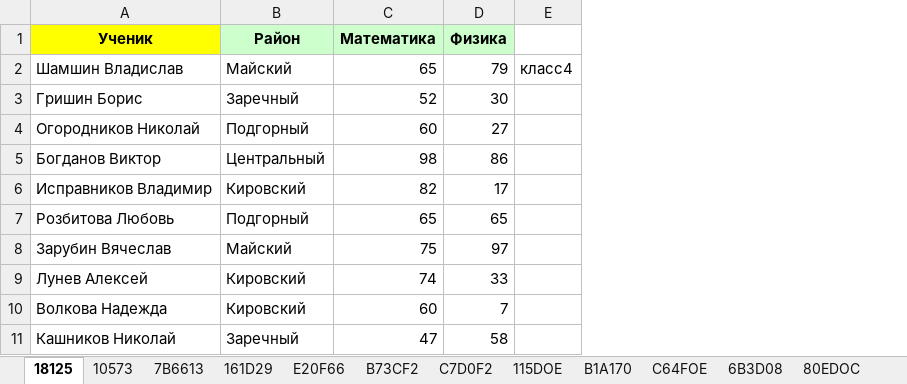
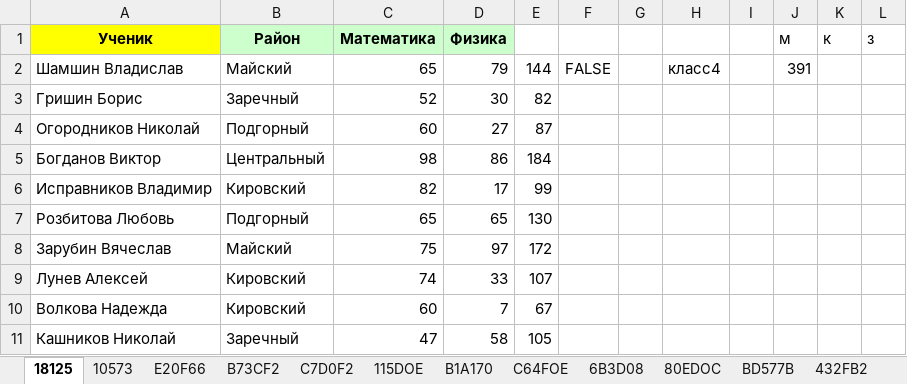
Before and after one commit to GannaMath2026/trenager_programs, an Excel workbook: json_files/СТРУКТУРА ОГЭ ИНФОРМАТИКА/14/ВСЕ ЗАДАНИЯ В ОДНОМ ФАЙЛЕ.xlsx, sheet 18125, drawn as a sheet; only a part is shown; values as stored, in another font and other column widths than the file's, no borders; the diff names each change by its address in the sheet, - before the commit and + after, or states it on an @@ line.

```diff
--- a/json_files/СТРУКТУРА ОГЭ ИНФОРМАТИКА/14/ВСЕ ЗАДАНИЯ В ОДНОМ ФАЙЛЕ.xlsx (sheet 18125)
+++ b/json_files/СТРУКТУРА ОГЭ ИНФОРМАТИКА/14/ВСЕ ЗАДАНИЯ В ОДНОМ ФАЙЛЕ.xlsx (sheet 18125)
@@ sheet tab hidden: 7B6613 @@
@@ sheet tab hidden: 161D29 @@
+column E, rows 2-11: 144 | 82 | 87 | 184 | 99 | 130 | 172 | 107 | 67 | 105
+column F, row 2: FALSE
+column G, empty
+column I, empty
+column J (м), row 2: 391
+column K (к), empty
+column L (з), empty
```
Also changed, not shown: 19 other files.
